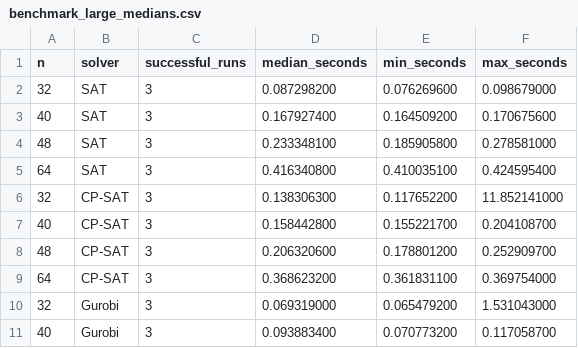
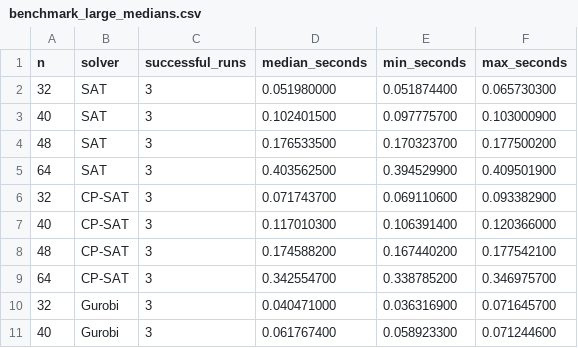
Before and after one commit to transonnn/nqueens-sat, a CSV file: benchmark_large_medians.csv, drawn as a sheet; only a part is shown; the diff covers the shown part only.

```diff
--- a/benchmark_large_medians.csv
+++ b/benchmark_large_medians.csv
@@ -1,11 +1,11 @@
 n,solver,successful_runs,median_seconds,min_seconds,max_seconds
-32,SAT,3,0.087298200,0.076269600,0.098679000
-40,SAT,3,0.167927400,0.164509200,0.170675600
-48,SAT,3,0.233348100,0.185905800,0.278581000
-64,SAT,3,0.416340800,0.410035100,0.424595400
-32,CP-SAT,3,0.138306300,0.117652200,11.852141000
-40,CP-SAT,3,0.158442800,0.155221700,0.204108700
-48,CP-SAT,3,0.206320600,0.178801200,0.252909700
-64,CP-SAT,3,0.368623200,0.361831100,0.369754000
-32,Gurobi,3,0.069319000,0.065479200,1.531043000
-40,Gurobi,3,0.093883400,0.070773200,0.117058700
+32,SAT,3,0.051980000,0.051874400,0.065730300
+40,SAT,3,0.102401500,0.097775700,0.103000900
+48,SAT,3,0.176533500,0.170323700,0.177500200
+64,SAT,3,0.403562500,0.394529900,0.409501900
+32,CP-SAT,3,0.071743700,0.069110600,0.093382900
+40,CP-SAT,3,0.117010300,0.106391400,0.120366000
+48,CP-SAT,3,0.174588200,0.167440200,0.177542100
+64,CP-SAT,3,0.342554700,0.338785200,0.346975700
+32,Gurobi,3,0.040471000,0.036316900,0.071645700
+40,Gurobi,3,0.061767400,0.058923300,0.071244600
```
Also changed, not shown: 12 edited cells elsewhere in this file, benchmark_large.csv, 1 other file.
